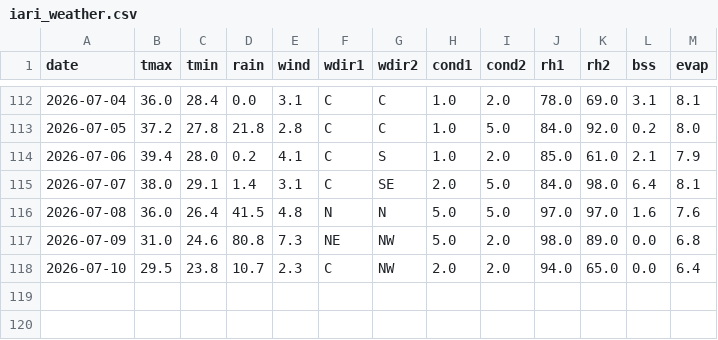
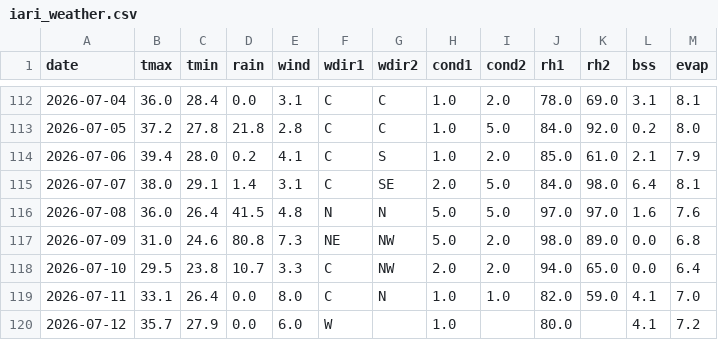
Before and after one commit to rameshram96/iari_weather_data, a CSV file: data/iari_weather.csv, drawn as a sheet; only a part is shown, gaps mark what is left out.

```diff
--- a/data/iari_weather.csv
+++ b/data/iari_weather.csv
@@ -117,2 +117,4 @@ date,tmax,tmin,rain,wind,wdir1,wdir2,cond1,cond2,rh1,rh2,bss,evap
 2026-07-09,31.0,24.6,80.8,7.3,NE,NW,5.0,2.0,98.0,89.0,0.0,6.8
-2026-07-10,29.5,23.8,10.7,2.3,C,NW,2.0,2.0,94.0,65.0,0.0,6.4
+2026-07-10,29.5,23.8,10.7,3.3,C,NW,2.0,2.0,94.0,65.0,0.0,6.4
+2026-07-11,33.1,26.4,0.0,8.0,C,N,1.0,1.0,82.0,59.0,4.1,7.0
+2026-07-12,35.7,27.9,0.0,6.0,W,,1.0,,80.0,,4.1,7.2
```
Also changed, not shown: 1 other file.
